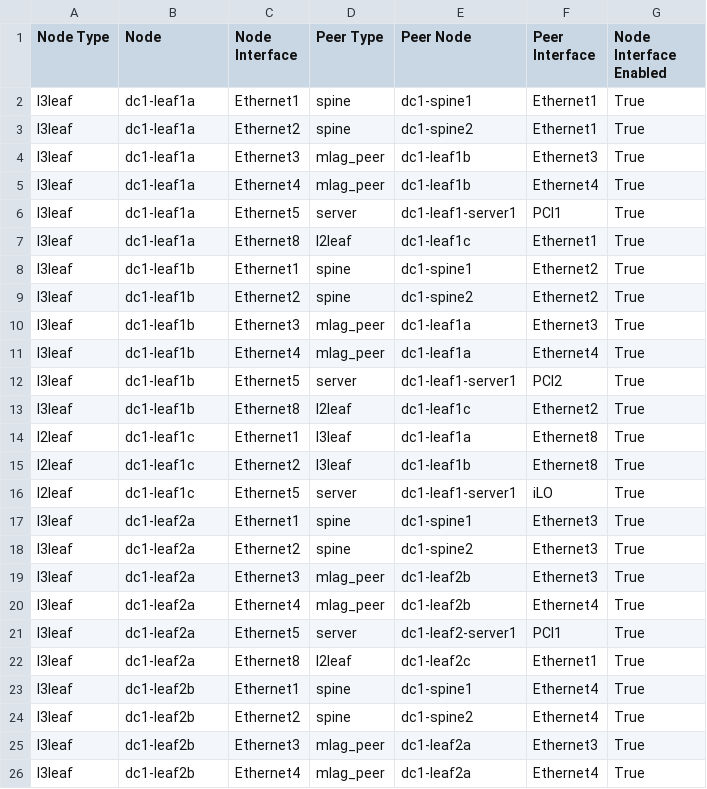
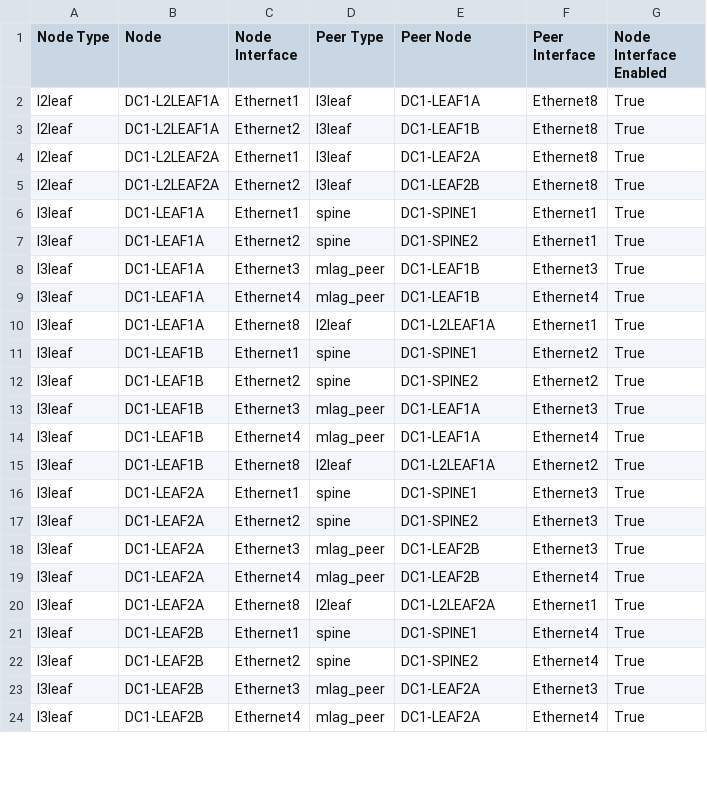
Before and after one commit to slovic36/act, a CSV file: single-dc-l3ls/documentation/fabric/FABRIC-topology.csv, drawn as a sheet; only a part is shown; the diff covers the shown part only.

```diff
--- a/single-dc-l3ls/documentation/fabric/FABRIC-topology.csv
+++ b/single-dc-l3ls/documentation/fabric/FABRIC-topology.csv
@@ -1,26 +1,24 @@
 Node Type,Node,Node Interface,Peer Type,Peer Node,Peer Interface,Node Interface Enabled
-l3leaf,dc1-leaf1a,Ethernet1,spine,dc1-spine1,Ethernet1,True
-l3leaf,dc1-leaf1a,Ethernet2,spine,dc1-spine2,Ethernet1,True
-l3leaf,dc1-leaf1a,Ethernet3,mlag_peer,dc1-leaf1b,Ethernet3,True
-l3leaf,dc1-leaf1a,Ethernet4,mlag_peer,dc1-leaf1b,Ethernet4,True
-l3leaf,dc1-leaf1a,Ethernet5,server,dc1-leaf1-server1,PCI1,True
-l3leaf,dc1-leaf1a,Ethernet8,l2leaf,dc1-leaf1c,Ethernet1,True
-l3leaf,dc1-leaf1b,Ethernet1,spine,dc1-spine1,Ethernet2,True
-l3leaf,dc1-leaf1b,Ethernet2,spine,dc1-spine2,Ethernet2,True
-l3leaf,dc1-leaf1b,Ethernet3,mlag_peer,dc1-leaf1a,Ethernet3,True
-l3leaf,dc1-leaf1b,Ethernet4,mlag_peer,dc1-leaf1a,Ethernet4,True
-l3leaf,dc1-leaf1b,Ethernet5,server,dc1-leaf1-server1,PCI2,True
-l3leaf,dc1-leaf1b,Ethernet8,l2leaf,dc1-leaf1c,Ethernet2,True
-l2leaf,dc1-leaf1c,Ethernet1,l3leaf,dc1-leaf1a,Ethernet8,True
-l2leaf,dc1-leaf1c,Ethernet2,l3leaf,dc1-leaf1b,Ethernet8,True
-l2leaf,dc1-leaf1c,Ethernet5,server,dc1-leaf1-server1,iLO,True
-l3leaf,dc1-leaf2a,Ethernet1,spine,dc1-spine1,Ethernet3,True
-l3leaf,dc1-leaf2a,Ethernet2,spine,dc1-spine2,Ethernet3,True
-l3leaf,dc1-leaf2a,Ethernet3,mlag_peer,dc1-leaf2b,Ethernet3,True
-l3leaf,dc1-leaf2a,Ethernet4,mlag_peer,dc1-leaf2b,Ethernet4,True
-l3leaf,dc1-leaf2a,Ethernet5,server,dc1-leaf2-server1,PCI1,True
-l3leaf,dc1-leaf2a,Ethernet8,l2leaf,dc1-leaf2c,Ethernet1,True
-l3leaf,dc1-leaf2b,Ethernet1,spine,dc1-spine1,Ethernet4,True
-l3leaf,dc1-leaf2b,Ethernet2,spine,dc1-spine2,Ethernet4,True
-l3leaf,dc1-leaf2b,Ethernet3,mlag_peer,dc1-leaf2a,Ethernet3,True
-l3leaf,dc1-leaf2b,Ethernet4,mlag_peer,dc1-leaf2a,Ethernet4,True
+l2leaf,DC1-L2LEAF1A,Ethernet1,l3leaf,DC1-LEAF1A,Ethernet8,True
+l2leaf,DC1-L2LEAF1A,Ethernet2,l3leaf,DC1-LEAF1B,Ethernet8,True
+l2leaf,DC1-L2LEAF2A,Ethernet1,l3leaf,DC1-LEAF2A,Ethernet8,True
+l2leaf,DC1-L2LEAF2A,Ethernet2,l3leaf,DC1-LEAF2B,Ethernet8,True
+l3leaf,DC1-LEAF1A,Ethernet1,spine,DC1-SPINE1,Ethernet1,True
+l3leaf,DC1-LEAF1A,Ethernet2,spine,DC1-SPINE2,Ethernet1,True
+l3leaf,DC1-LEAF1A,Ethernet3,mlag_peer,DC1-LEAF1B,Ethernet3,True
+l3leaf,DC1-LEAF1A,Ethernet4,mlag_peer,DC1-LEAF1B,Ethernet4,True
+l3leaf,DC1-LEAF1A,Ethernet8,l2leaf,DC1-L2LEAF1A,Ethernet1,True
+l3leaf,DC1-LEAF1B,Ethernet1,spine,DC1-SPINE1,Ethernet2,True
+l3leaf,DC1-LEAF1B,Ethernet2,spine,DC1-SPINE2,Ethernet2,True
+l3leaf,DC1-LEAF1B,Ethernet3,mlag_peer,DC1-LEAF1A,Ethernet3,True
+l3leaf,DC1-LEAF1B,Ethernet4,mlag_peer,DC1-LEAF1A,Ethernet4,True
+l3leaf,DC1-LEAF1B,Ethernet8,l2leaf,DC1-L2LEAF1A,Ethernet2,True
+l3leaf,DC1-LEAF2A,Ethernet1,spine,DC1-SPINE1,Ethernet3,True
+l3leaf,DC1-LEAF2A,Ethernet2,spine,DC1-SPINE2,Ethernet3,True
+l3leaf,DC1-LEAF2A,Ethernet3,mlag_peer,DC1-LEAF2B,Ethernet3,True
+l3leaf,DC1-LEAF2A,Ethernet4,mlag_peer,DC1-LEAF2B,Ethernet4,True
+l3leaf,DC1-LEAF2A,Ethernet8,l2leaf,DC1-L2LEAF2A,Ethernet1,True
+l3leaf,DC1-LEAF2B,Ethernet1,spine,DC1-SPINE1,Ethernet4,True
+l3leaf,DC1-LEAF2B,Ethernet2,spine,DC1-SPINE2,Ethernet4,True
+l3leaf,DC1-LEAF2B,Ethernet3,mlag_peer,DC1-LEAF2A,Ethernet3,True
+l3leaf,DC1-LEAF2B,Ethernet4,mlag_peer,DC1-LEAF2A,Ethernet4,True
```
Also changed, not shown: 4 removed rows and 18 edited cells elsewhere in this file, single-dc-l3ls/documentation/fabric/FABRIC-p2p-links.csv, 28 other files.
